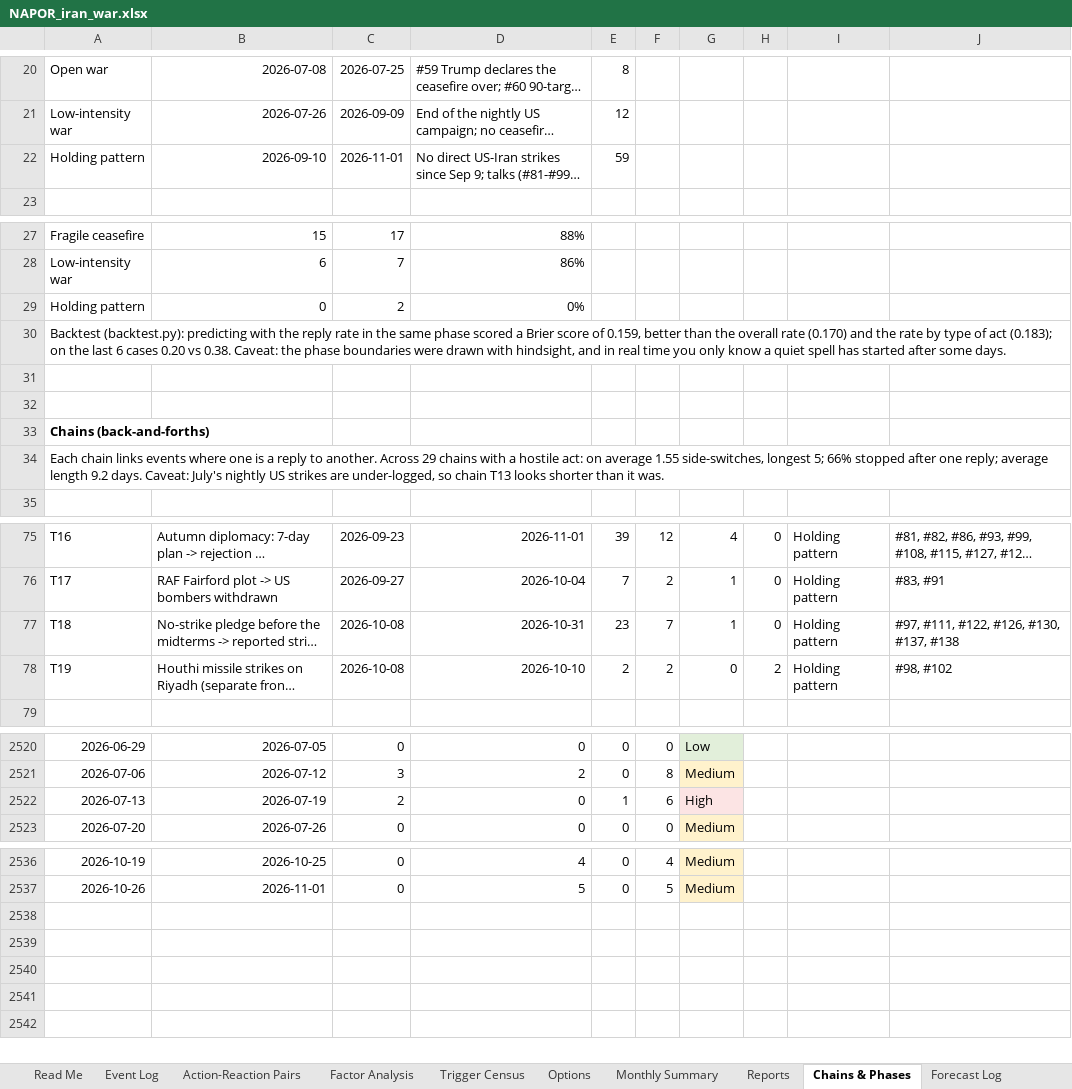
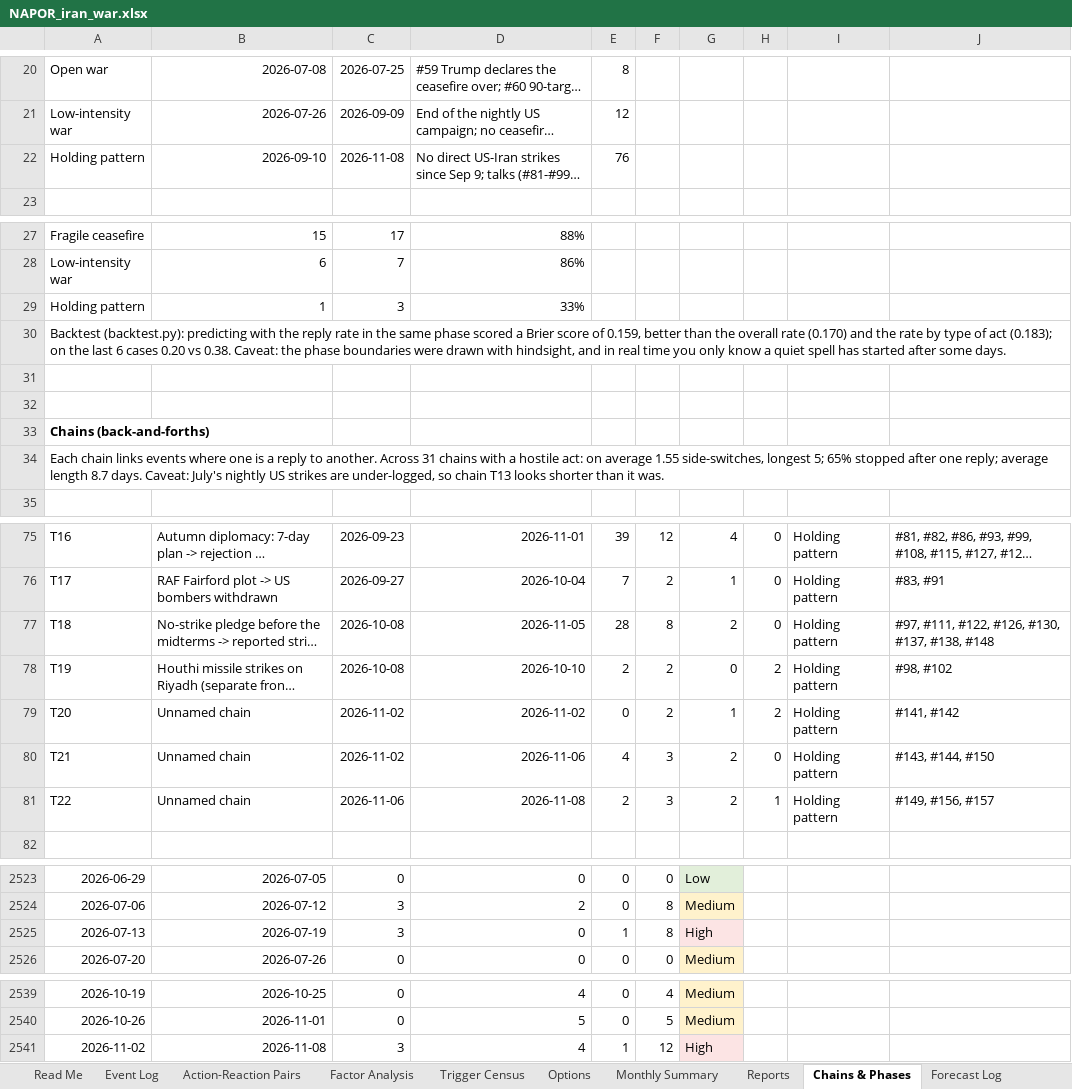
Before and after one commit to siddraw/NAPOR-Options-Explorer, an Excel workbook: napor/NAPOR_iran_war.xlsx, sheet Chains & Phases, drawn as a sheet; only a part is shown, gaps mark what is left out; long unchanged cells end in …; values as stored, in another font and other column widths than the file's, no borders; addresses are those after the commit; the diff names each change by its address in the sheet, - before the commit and + after, or states it on an @@ line.

```diff
--- a/napor/NAPOR_iran_war.xlsx (sheet Chains & Phases)
+++ b/napor/NAPOR_iran_war.xlsx (sheet Chains & Phases)
-C22: 2026-11-01
+C22: 2026-11-08
-E22: 59
+E22: 76
-B29: 0
+B29: 1
-C29: 2
+C29: 3
-D29: 0%
+D29: 33%
-A34: …another. Across 29 chains with a hostile act: on average 1.55 side-switches, longest 5; 66% stopped after one reply; average length 9.2 days. Caveat:…
+A34: …another. Across 31 chains with a hostile act: on average 1.55 side-switches, longest 5; 65% stopped after one reply; average length 8.7 days. Caveat:…
-D77: 2026-10-31
+D77: 2026-11-05
-E77: 23
+E77: 28
-F77: 7
+F77: 8
-G77: 1
+G77: 2
-J77: #97, #111, #122, #126, #130, #137, #138
+J77: #97, #111, #122, #126, #130, #137, #138, #148
+row 79: T20 | Unnamed chain | 2026-11-02 | 2026-11-02 | 0 | 2 | 1 | 2 | Holding pattern | #141, #142
+row 80: T21 | Unnamed chain | 2026-11-02 | 2026-11-06 | 4 | 3 | 2 | 0 | Holding pattern | #143, #144, #150
+row 81: T22 | Unnamed chain | 2026-11-06 | 2026-11-08 | 2 | 3 | 2 | 1 | Holding pattern | #149, #156, #157
-C2525: 2
+C2525: 3
-F2525: 6
+F2525: 8
+row 2541: 2026-11-02 | 2026-11-08 | 3 | 4 | 1 | 12 | High
```
Also changed, not shown: sheet Reports, sheet Event Log, sheet Review Queue, sheet Trigger Census, sheet Forecast Log, sheet Factor Analysis, 4 more sheets, formulas that keep their value, 43 other files.
